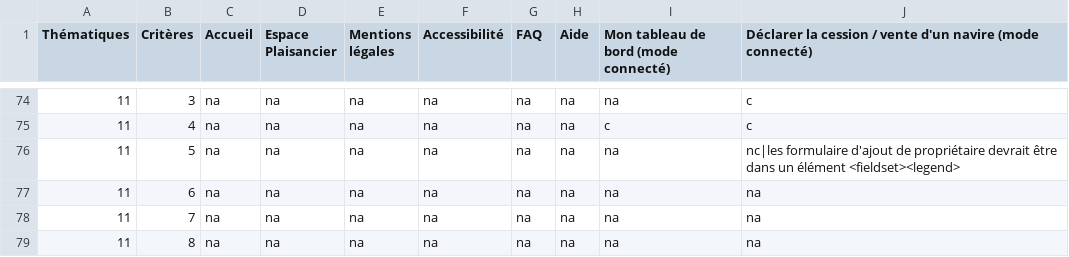
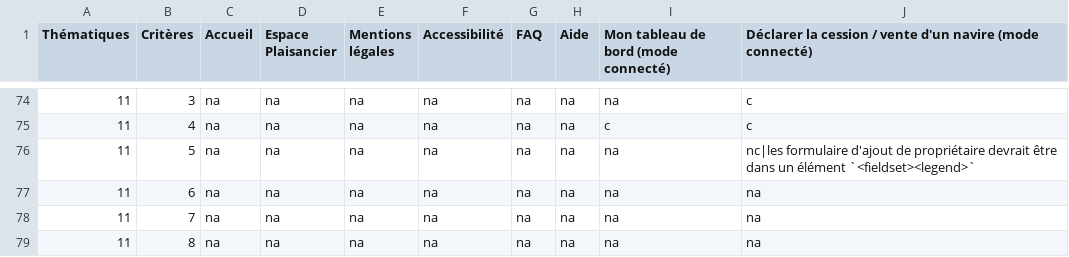
Before and after one commit to DISIC/dsn-audits-dgitm, a CSV file: content/audits/551/accessibility/2022-02-04.csv, drawn as a sheet; only a part is shown, gaps mark what is left out; the diff names each change by its address in the sheet, - before the commit and + after, or states it on an @@ line.

Commit message:
dernière page auditée

```diff
--- a/content/audits/551/accessibility/2022-02-04.csv
+++ b/content/audits/551/accessibility/2022-02-04.csv
-J76: …un élément <fieldset><legend>
+J76: …un élément `<fieldset><legend>`
```
Also changed, not shown: 1 other file.
